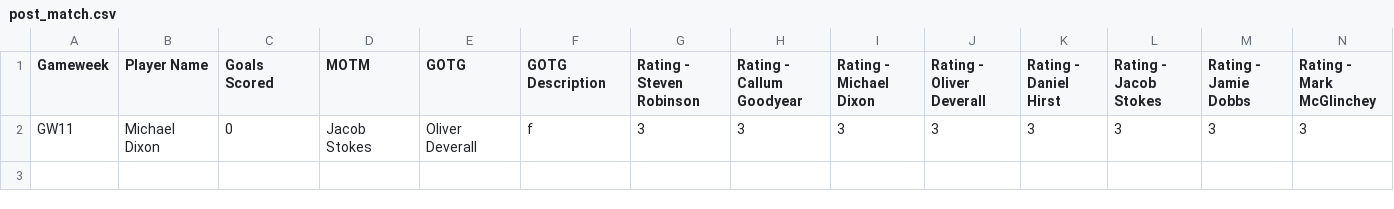
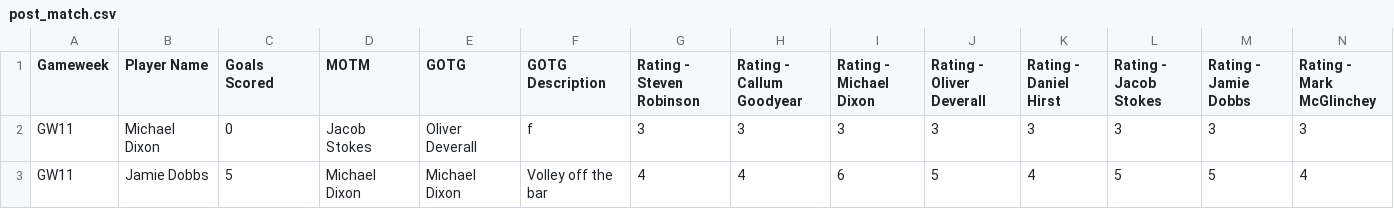
Before and after one commit to mikelfc12/L5s, a CSV file: csv/post_match.csv, drawn as a sheet; only a part is shown; rows hold the shown columns only; the diff names each change by its address in the sheet, - before the commit and + after, or states it on an @@ line.

Commit message:
Add post-match submission for Jamie

```diff
--- a/csv/post_match.csv
+++ b/csv/post_match.csv
+row 3: GW11 | Jamie Dobbs | 5 | Michael Dixon | Michael Dixon | Volley off the bar | 4 | 4 | 6 | 5 | 4 | 5 | 5 | 4
```
